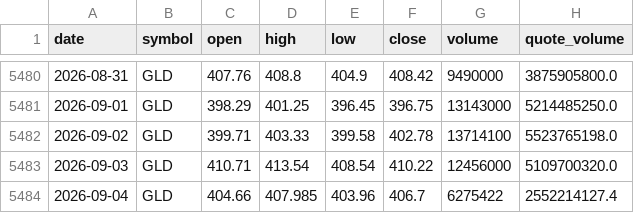
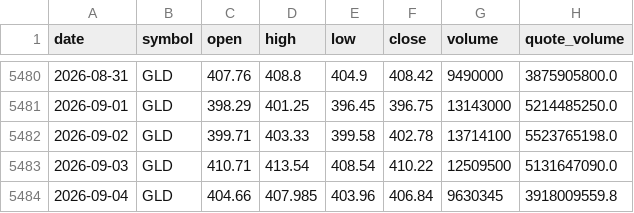
Before and after one commit to bsachart/finance-metrics-fetch, a CSV file: data/market/GLD.csv, drawn as a sheet; only a part is shown, gaps mark what is left out.

```diff
--- a/data/market/GLD.csv
+++ b/data/market/GLD.csv
@@ -5482,3 +5482,3 @@ date,symbol,open,high,low,close,volume,quote_volume
 2026-09-02,GLD,399.71,403.33,399.58,402.78,13714100,5523765198.0
-2026-09-03,GLD,410.71,413.54,408.54,410.22,12456000,5109700320.0
-2026-09-04,GLD,404.66,407.985,403.96,406.7,6275422,2552214127.4
+2026-09-03,GLD,410.71,413.54,408.54,410.22,12509500,5131647090.0
+2026-09-04,GLD,404.66,407.985,403.96,406.84,9630345,3918009559.8
```
Also changed, not shown: data/market/INTC.csv, data/market/MSFT.csv, 8 other files.
